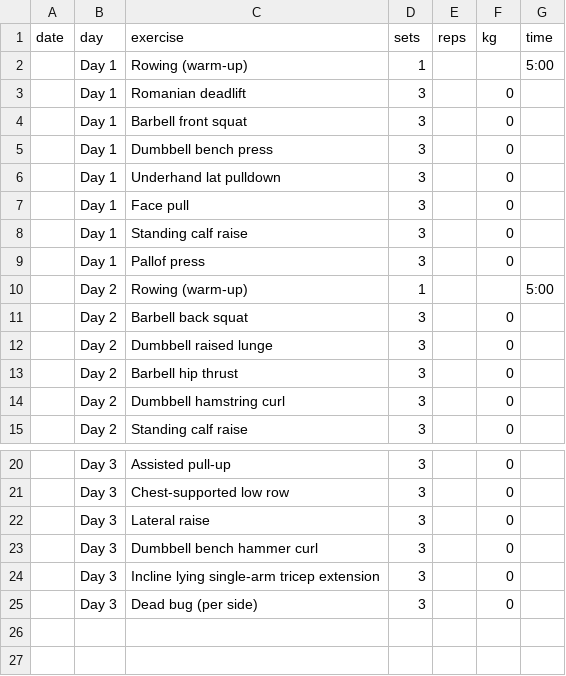
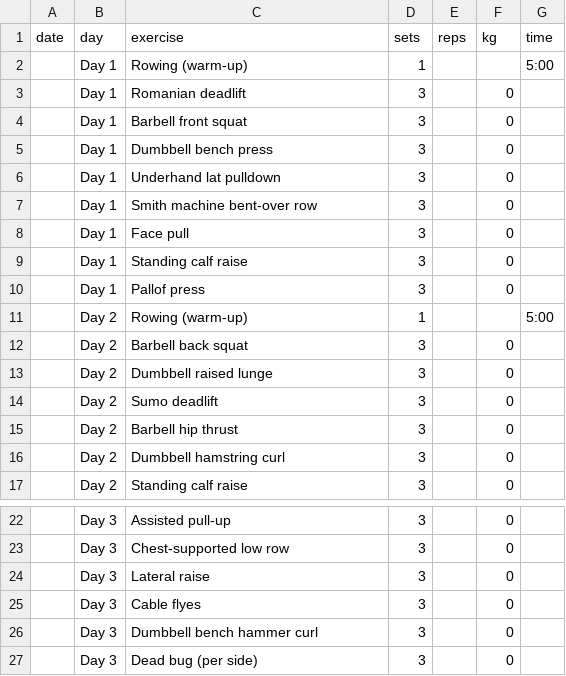
Before and after one commit to ilisam2/GymTrack, a CSV file: history-template.csv, drawn as a sheet; only a part is shown, gaps mark what is left out; removed rows and columns are numbered as before the commit, all else as after; the diff names each change by its address in the sheet, - before the commit and + after, or states it on an @@ line.

```diff
--- a/history-template.csv
+++ b/history-template.csv
+row 7:  | Day 1 | Smith machine bent-over row | 3 |  | 0
+row 14:  | Day 2 | Sumo deadlift | 3 |  | 0
+row 25:  | Day 3 | Cable flyes | 3 |  | 0
-row 24:  | Day 3 | Incline lying single-arm tricep extension | 3 |  | 0
```
Also changed, not shown: 3 other files.
